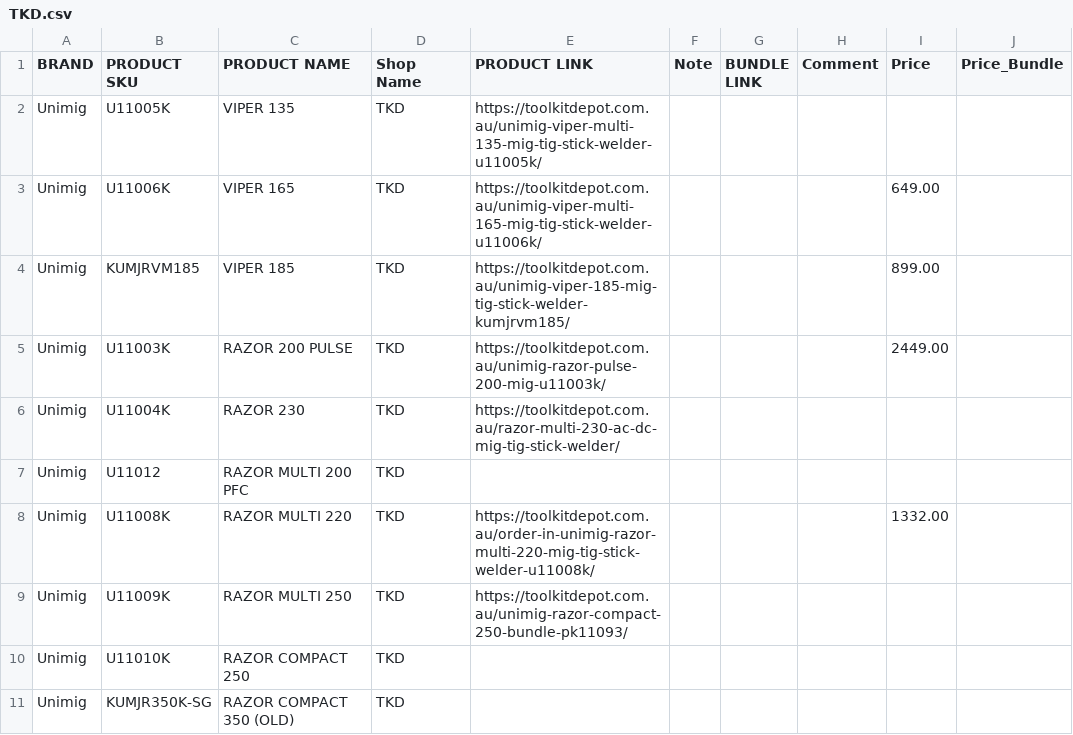
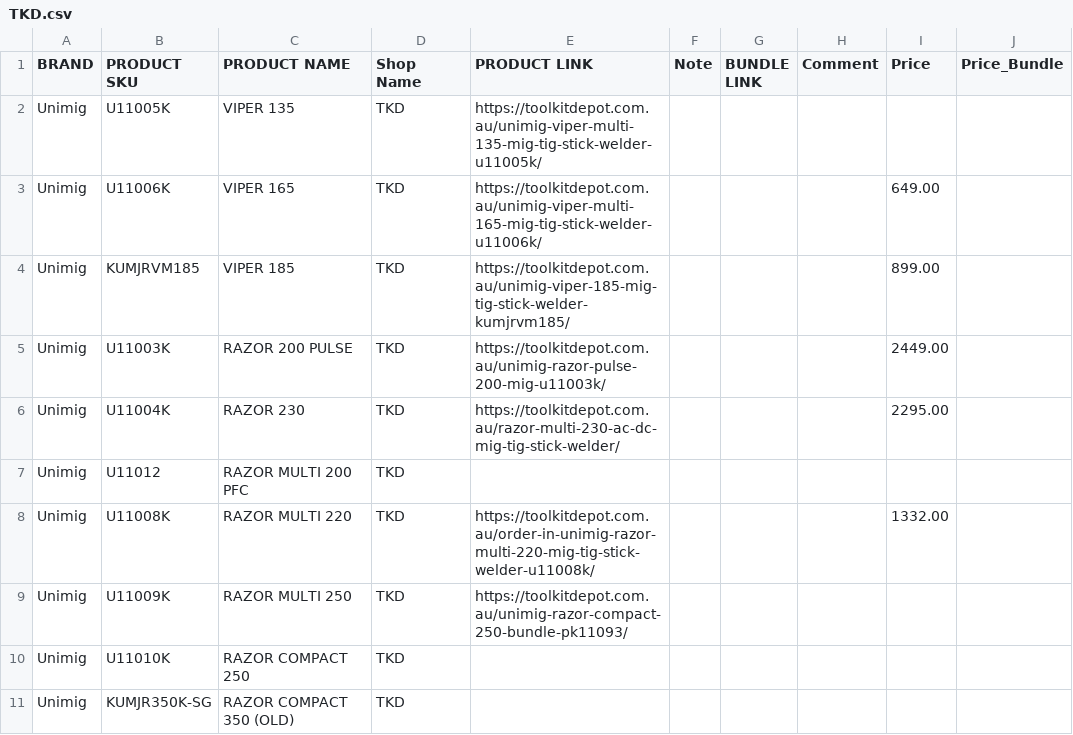
Before and after one commit to Samhith-k/scraper-electroweld, a CSV file: scraper_outputs/TKD.csv (was TKD.csv), drawn as a sheet; only a part is shown.

```diff
--- a/TKD.csv
+++ b/scraper_outputs/TKD.csv
@@ -5,3 +5,3 @@ Unimig,KUMJRVM185,VIPER 185,TKD,https://toolkitdepot.com.au/unimig-viper-185-mig
 Unimig,U11003K,RAZOR 200 PULSE,TKD,https://toolkitdepot.com.au/unimig-razor-pulse-200-mig-u11003k/,,,,2449.00,
-Unimig,U11004K,RAZOR 230,TKD,https://toolkitdepot.com.au/razor-multi-230-ac-dc-mig-tig-stick-welder/,,,,,
+Unimig,U11004K,RAZOR 230,TKD,https://toolkitdepot.com.au/razor-multi-230-ac-dc-mig-tig-stick-welder/,,,,2295.00,
 Unimig,U11012,RAZOR MULTI 200 PFC,TKD,,,,,,
```
Also changed, not shown: scraper_outputs/EBAY.csv, scraper_outputs/TOTAL_TOOLS.csv, 29 other files.
